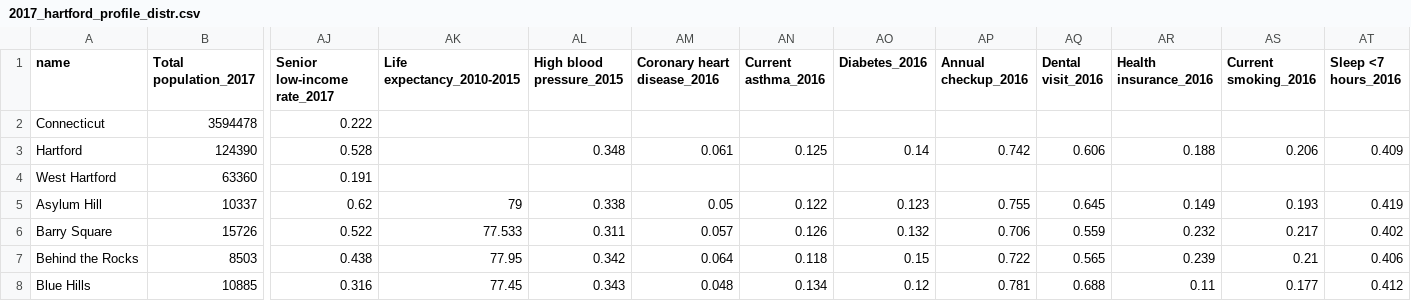
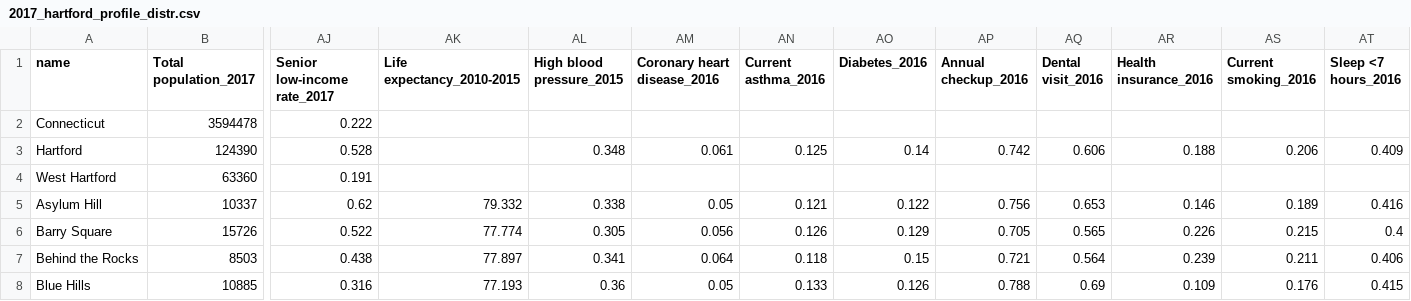
Before and after one commit to CT-Data-Haven/nhood_profile_data, a CSV file: to_distribute/2017_hartford_profile_distr.csv, drawn as a sheet; only a part is shown, gaps mark what is left out; the diff covers the shown part only; the diff names each change by its address in the sheet, - before the commit and + after, or states it on an @@ line.

Commit message:
Fix weighting errors in nhood health data

```diff
--- a/to_distribute/2017_hartford_profile_distr.csv
+++ b/to_distribute/2017_hartford_profile_distr.csv
-AK5 (Life expectancy_2010-2015): 79
+AK5 (Life expectancy_2010-2015): 79.332
-AN5 (Current asthma_2016): 0.122
+AN5 (Current asthma_2016): 0.121
-AO5 (Diabetes_2016): 0.123
+AO5 (Diabetes_2016): 0.122
-AP5 (Annual checkup_2016): 0.755
+AP5 (Annual checkup_2016): 0.756
-AQ5 (Dental visit_2016): 0.645
+AQ5 (Dental visit_2016): 0.653
-AR5 (Health insurance_2016): 0.149
+AR5 (Health insurance_2016): 0.146
-AS5 (Current smoking_2016): 0.193
+AS5 (Current smoking_2016): 0.189
-AT5 (Sleep <7 hours_2016): 0.419
+AT5 (Sleep <7 hours_2016): 0.416
-AK6 (Life expectancy_2010-2015): 77.533
+AK6 (Life expectancy_2010-2015): 77.774
-AL6 (High blood pressure_2015): 0.311
+AL6 (High blood pressure_2015): 0.305
-AM6 (Coronary heart disease_2016): 0.057
+AM6 (Coronary heart disease_2016): 0.056
-AO6 (Diabetes_2016): 0.132
+AO6 (Diabetes_2016): 0.129
-AP6 (Annual checkup_2016): 0.706
+AP6 (Annual checkup_2016): 0.705
-AQ6 (Dental visit_2016): 0.559
+AQ6 (Dental visit_2016): 0.565
-AR6 (Health insurance_2016): 0.232
+AR6 (Health insurance_2016): 0.226
-AS6 (Current smoking_2016): 0.217
+AS6 (Current smoking_2016): 0.215
-AT6 (Sleep <7 hours_2016): 0.402
+AT6 (Sleep <7 hours_2016): 0.4
-AK7 (Life expectancy_2010-2015): 77.95
+AK7 (Life expectancy_2010-2015): 77.897
-AL7 (High blood pressure_2015): 0.342
+AL7 (High blood pressure_2015): 0.341
-AP7 (Annual checkup_2016): 0.722
+AP7 (Annual checkup_2016): 0.721
-AQ7 (Dental visit_2016): 0.565
+AQ7 (Dental visit_2016): 0.564
-AS7 (Current smoking_2016): 0.21
+AS7 (Current smoking_2016): 0.211
-AK8 (Life expectancy_2010-2015): 77.45
+AK8 (Life expectancy_2010-2015): 77.193
-AL8 (High blood pressure_2015): 0.343
+AL8 (High blood pressure_2015): 0.36
-AM8 (Coronary heart disease_2016): 0.048
+AM8 (Coronary heart disease_2016): 0.05
-AN8 (Current asthma_2016): 0.134
+AN8 (Current asthma_2016): 0.133
-AO8 (Diabetes_2016): 0.12
+AO8 (Diabetes_2016): 0.126
-AP8 (Annual checkup_2016): 0.781
+AP8 (Annual checkup_2016): 0.788
-AQ8 (Dental visit_2016): 0.688
+AQ8 (Dental visit_2016): 0.69
-AR8 (Health insurance_2016): 0.11
+AR8 (Health insurance_2016): 0.109
-AS8 (Current smoking_2016): 0.177
+AS8 (Current smoking_2016): 0.176
-AT8 (Sleep <7 hours_2016): 0.412
+AT8 (Sleep <7 hours_2016): 0.415
```
Also changed, not shown: 73 edited cells elsewhere in this file, to_distribute/2017_bridgeport_profile_distr.csv, to_distribute/2017_new_haven_profile_distr.csv, 3 other files.
